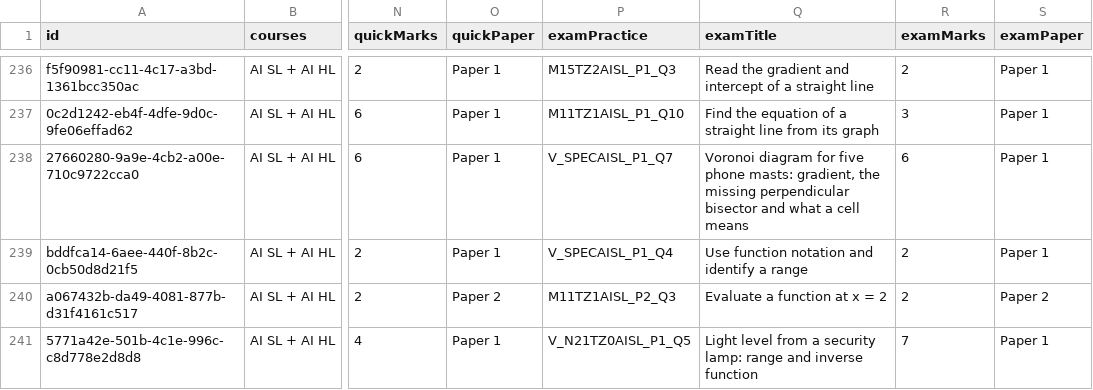
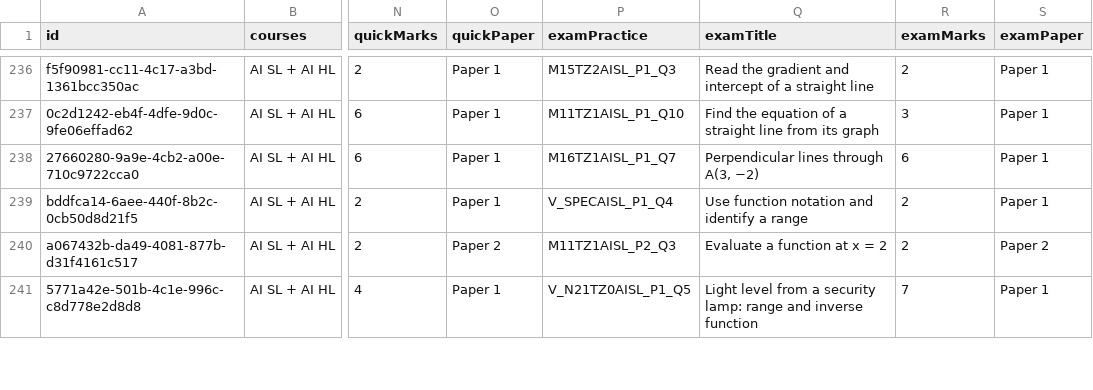
Before and after one commit to robbieflynn/mrflynnib-chatgpt, a CSV file: course-platform-pilot/practice-audit.csv, drawn as a sheet; only a part is shown, gaps mark what is left out; the diff covers the shown part only; the diff names each change by its address in the sheet, - before the commit and + after, or states it on an @@ line.

```diff
--- a/course-platform-pilot/practice-audit.csv
+++ b/course-platform-pilot/practice-audit.csv
-P238 (examPractice): V_SPECAISL_P1_Q7
+P238 (examPractice): M16TZ1AISL_P1_Q7
-Q238 (examTitle): Voronoi diagram for five phone masts: gradient, the missing perpendicular bisector and what a cell means
+Q238 (examTitle): Perpendicular lines through A(3, −2)
```
Also changed, not shown: 34 edited cells elsewhere in this file, course-platform-pilot/course-question-review.csv, 3 other files.
